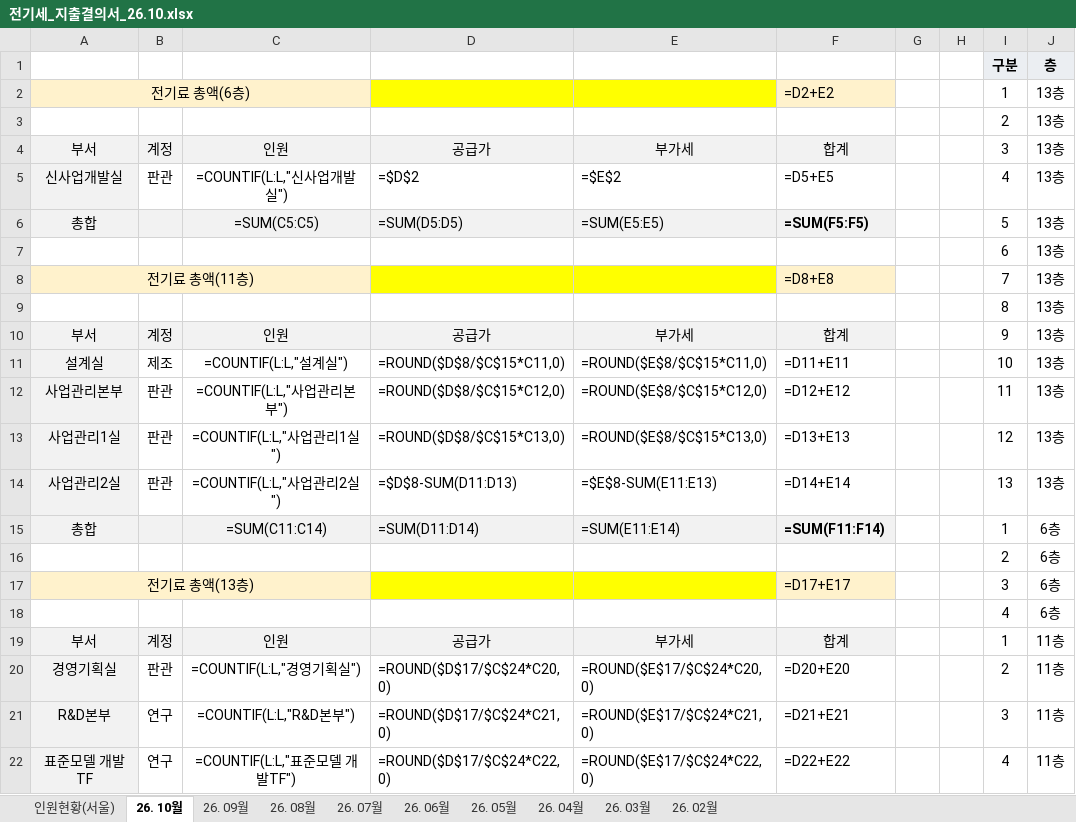
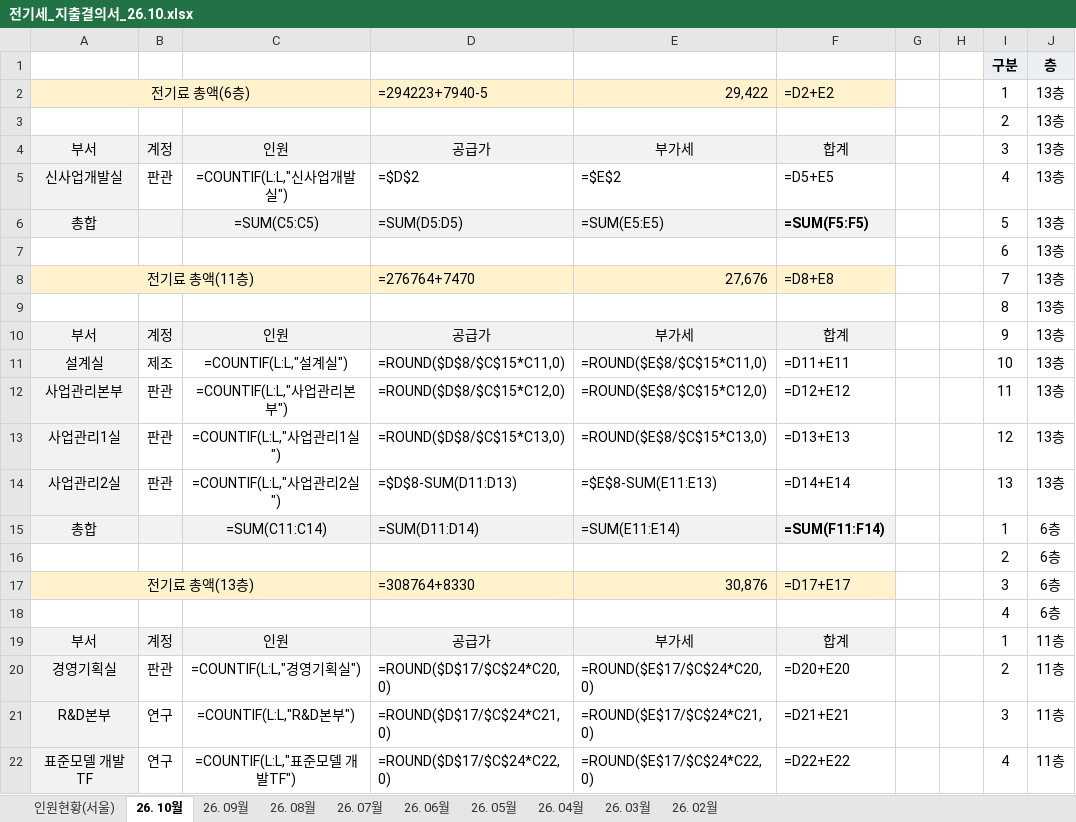
Before and after one commit to kangsoyeong/NRB, an Excel workbook: out/전기세_지출결의서_26.10.xlsx, sheet 26. 10월, drawn as a sheet; only a part is shown; values as stored, in another font and other column widths than the file's, no borders; formulas without a stored value are shown as written; the diff names each change by its address in the sheet, - before the commit and + after, or states it on an @@ line.

```diff
--- a/out/전기세_지출결의서_26.10.xlsx (sheet 26. 10월)
+++ b/out/전기세_지출결의서_26.10.xlsx (sheet 26. 10월)
-D2: (empty)
+D2: =294223+7940-5
-D2:E2 fill: #FFFF00
+D2:E2 fill: #FFF2CC
-E2: (empty)
+E2: 29,422
-D8: (empty)
+D8: =276764+7470
-D8:E8 fill: #FFFF00
+D8:E8 fill: #FFF2CC
-E8: (empty)
+E8: 27,676
-D17: (empty)
+D17: =308764+8330
-D17:E17 fill: #FFFF00
+D17:E17 fill: #FFF2CC
-E17: (empty)
+E17: 30,876
```
